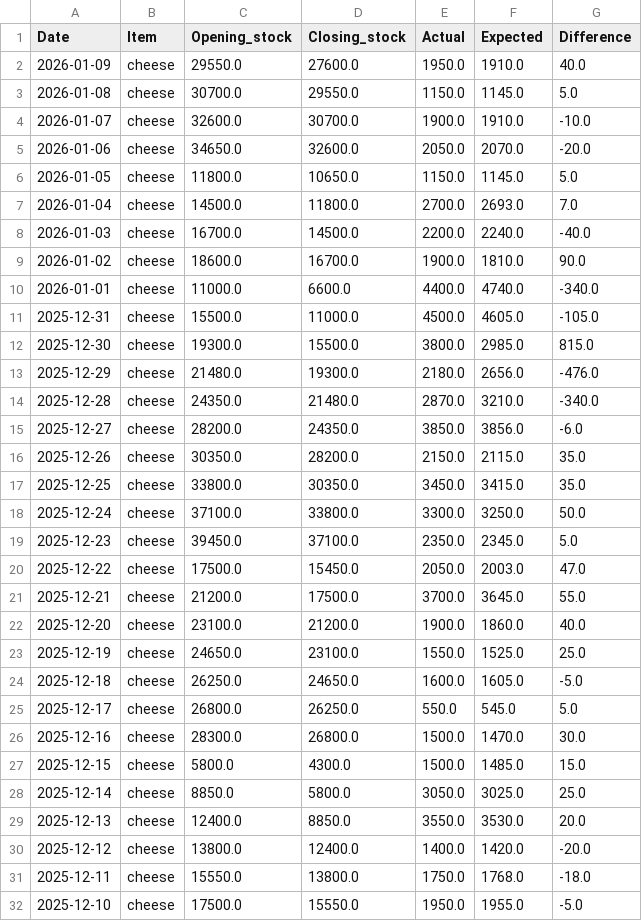
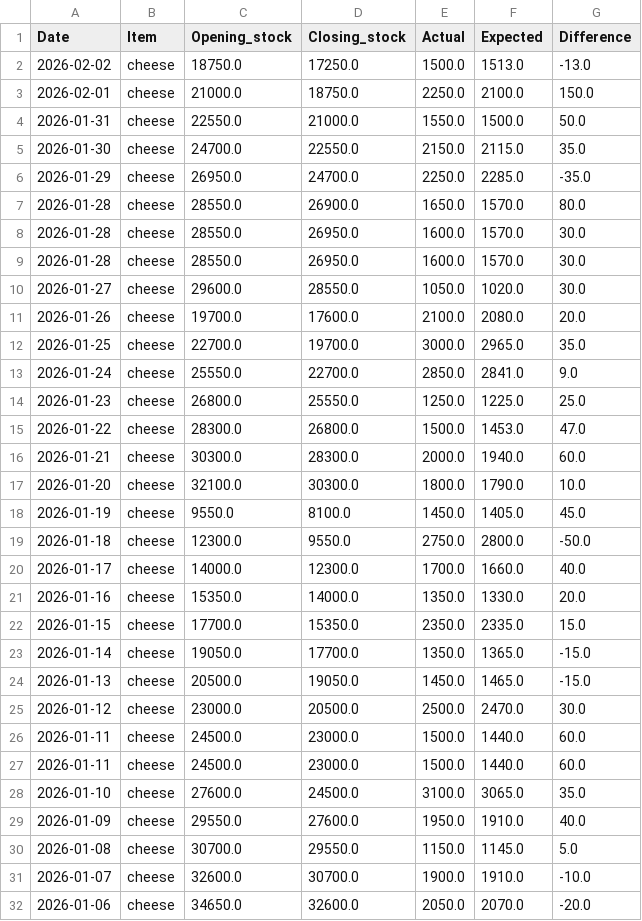
Before and after one commit to arjunotp/Dashboard, a CSV file: cns_summary.csv, drawn as a sheet; only a part is shown; the shorter side is filled out with more unchanged rows.

Commit message:
Upload CSV cns_summary.csv

```diff
--- a/cns_summary.csv
+++ b/cns_summary.csv
@@ -1,2 +1,29 @@
 Date,Item,Opening_stock,Closing_stock,Actual,Expected,Difference
+2026-02-02,cheese,18750.0,17250.0,1500.0,1513.0,-13.0
+2026-02-01,cheese,21000.0,18750.0,2250.0,2100.0,150.0
+2026-01-31,cheese,22550.0,21000.0,1550.0,1500.0,50.0
+2026-01-30,cheese,24700.0,22550.0,2150.0,2115.0,35.0
+2026-01-29,cheese,26950.0,24700.0,2250.0,2285.0,-35.0
+2026-01-28,cheese,28550.0,26900.0,1650.0,1570.0,80.0
+2026-01-28,cheese,28550.0,26950.0,1600.0,1570.0,30.0
+2026-01-28,cheese,28550.0,26950.0,1600.0,1570.0,30.0
+2026-01-27,cheese,29600.0,28550.0,1050.0,1020.0,30.0
+2026-01-26,cheese,19700.0,17600.0,2100.0,2080.0,20.0
+2026-01-25,cheese,22700.0,19700.0,3000.0,2965.0,35.0
+2026-01-24,cheese,25550.0,22700.0,2850.0,2841.0,9.0
+2026-01-23,cheese,26800.0,25550.0,1250.0,1225.0,25.0
+2026-01-22,cheese,28300.0,26800.0,1500.0,1453.0,47.0
+2026-01-21,cheese,30300.0,28300.0,2000.0,1940.0,60.0
+2026-01-20,cheese,32100.0,30300.0,1800.0,1790.0,10.0
+2026-01-19,cheese,9550.0,8100.0,1450.0,1405.0,45.0
+2026-01-18,cheese,12300.0,9550.0,2750.0,2800.0,-50.0
+2026-01-17,cheese,14000.0,12300.0,1700.0,1660.0,40.0
+2026-01-16,cheese,15350.0,14000.0,1350.0,1330.0,20.0
+2026-01-15,cheese,17700.0,15350.0,2350.0,2335.0,15.0
+2026-01-14,cheese,19050.0,17700.0,1350.0,1365.0,-15.0
+2026-01-13,cheese,20500.0,19050.0,1450.0,1465.0,-15.0
+2026-01-12,cheese,23000.0,20500.0,2500.0,2470.0,30.0
+2026-01-11,cheese,24500.0,23000.0,1500.0,1440.0,60.0
+2026-01-11,cheese,24500.0,23000.0,1500.0,1440.0,60.0
+2026-01-10,cheese,27600.0,24500.0,3100.0,3065.0,35.0
 2026-01-09,cheese,29550.0,27600.0,1950.0,1910.0,40.0
```
